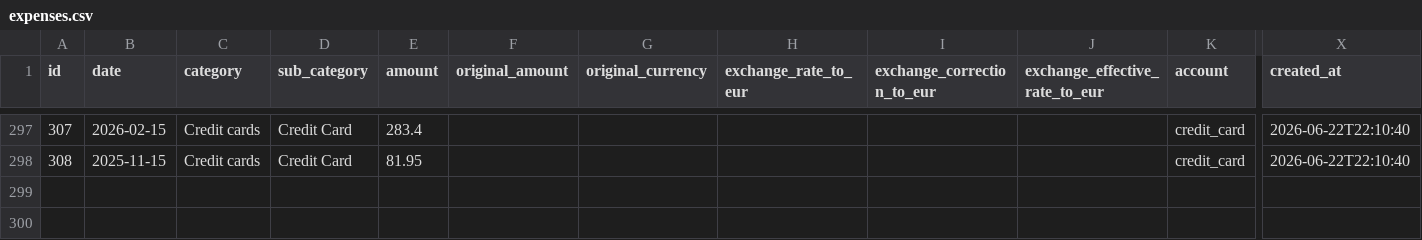
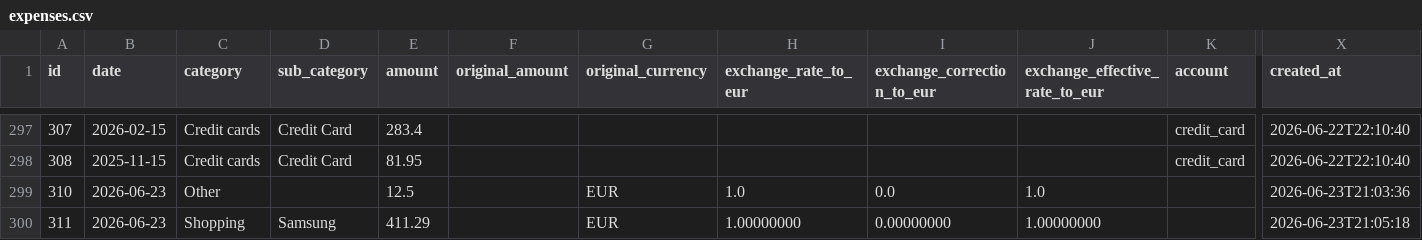
Before and after one commit to FiengoKineton/manager-money, a CSV file: data/users/fiengokineton/expenses.csv, drawn as a sheet; only a part is shown, gaps mark what is left out; rows hold the shown columns only; the diff names each change by its address in the sheet, - before the commit and + after, or states it on an @@ line.

```diff
--- a/data/users/fiengokineton/expenses.csv
+++ b/data/users/fiengokineton/expenses.csv
+row 299: 310 | 2026-06-23 | Other |  | 12.5 |  | EUR | 1.0 | 0.0 | 1.0 |  | 2026-06-23T21:03:36
+row 300: 311 | 2026-06-23 | Shopping | Samsung | 411.29 |  | EUR | 1.00000000 | 0.00000000 | 1.00000000 |  | 2026-06-23T21:05:18
```
Also changed, not shown: 15 other files.
